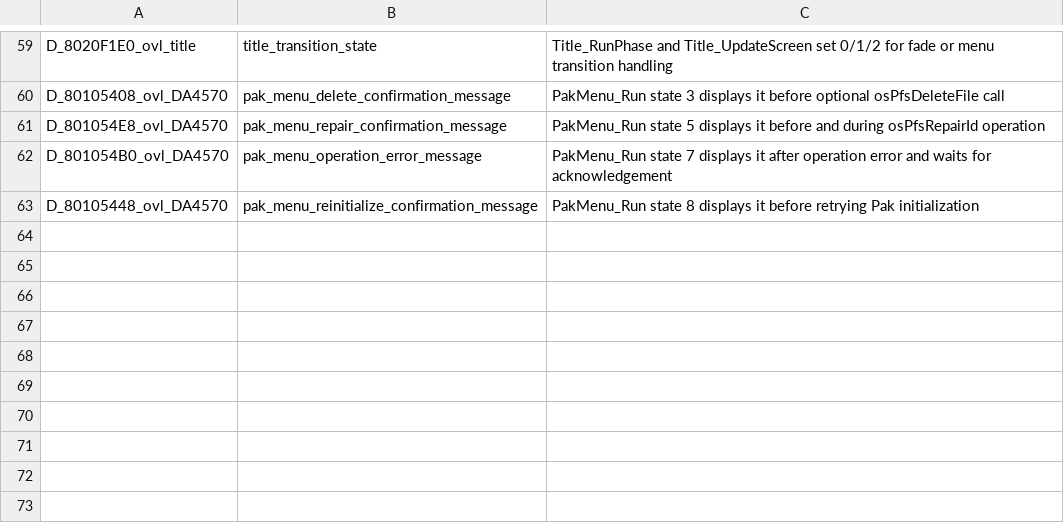
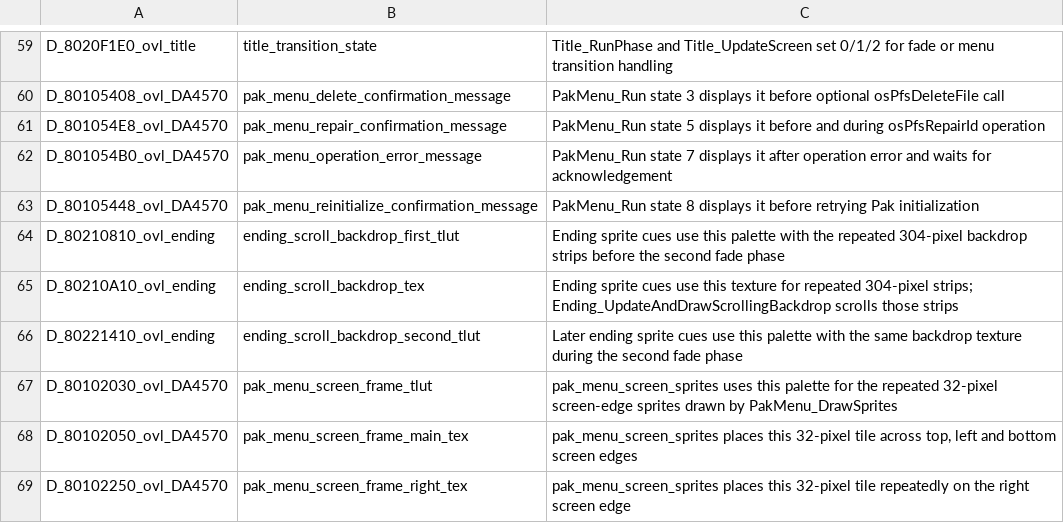
Before and after one commit to Acranon/eltale-decomp, a TSV file: names/d3_cleanup_c.tsv, drawn as a sheet; only a part is shown, gaps mark what is left out; the diff names each change by its address in the sheet, - before the commit and + after, or states it on an @@ line.

Commit message:
Name proven backdrop and Pak frame assets

```diff
--- a/names/d3_cleanup_c.tsv
+++ b/names/d3_cleanup_c.tsv
+row 64: D_80210810_ovl_ending | ending_scroll_backdrop_first_tlut | Ending sprite cues use this palette with the repeated 304-pixel backdrop strips before the second fade phase
+row 65: D_80210A10_ovl_ending | ending_scroll_backdrop_tex | Ending sprite cues use this texture for repeated 304-pixel strips; Ending_UpdateAndDrawScrollingBackdrop scrolls those strips
+row 66: D_80221410_ovl_ending | ending_scroll_backdrop_second_tlut | Later ending sprite cues use this palette with the same backdrop texture during the second fade phase
+row 67: D_80102030_ovl_DA4570 | pak_menu_screen_frame_tlut | pak_menu_screen_sprites uses this palette for the repeated 32-pixel screen-edge sprites drawn by PakMenu_DrawSprites
+row 68: D_80102050_ovl_DA4570 | pak_menu_screen_frame_main_tex | pak_menu_screen_sprites places this 32-pixel tile across top, left and bottom screen edges
+row 69: D_80102250_ovl_DA4570 | pak_menu_screen_frame_right_tex | pak_menu_screen_sprites places this 32-pixel tile repeatedly on the right screen edge
```
